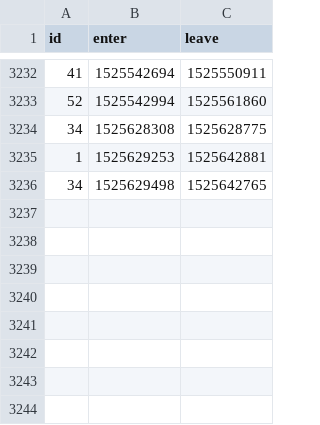
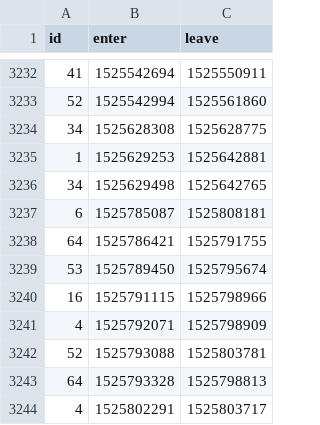
Before and after one commit to HacklabJKL/visitor_data, a CSV file: visit.csv, drawn as a sheet; only a part is shown, gaps mark what is left out.

Commit message:
Daily visitor database dump

```diff
--- a/visit.csv
+++ b/visit.csv
@@ -3236 +3236,9 @@ id,enter,leave
 34,1525629498,1525642765
+6,1525785087,1525808181
+64,1525786421,1525791755
+53,1525789450,1525795674
+16,1525791115,1525798966
+4,1525792071,1525798909
+52,1525793088,1525803781
+64,1525793328,1525798813
+4,1525802291,1525803717
```
